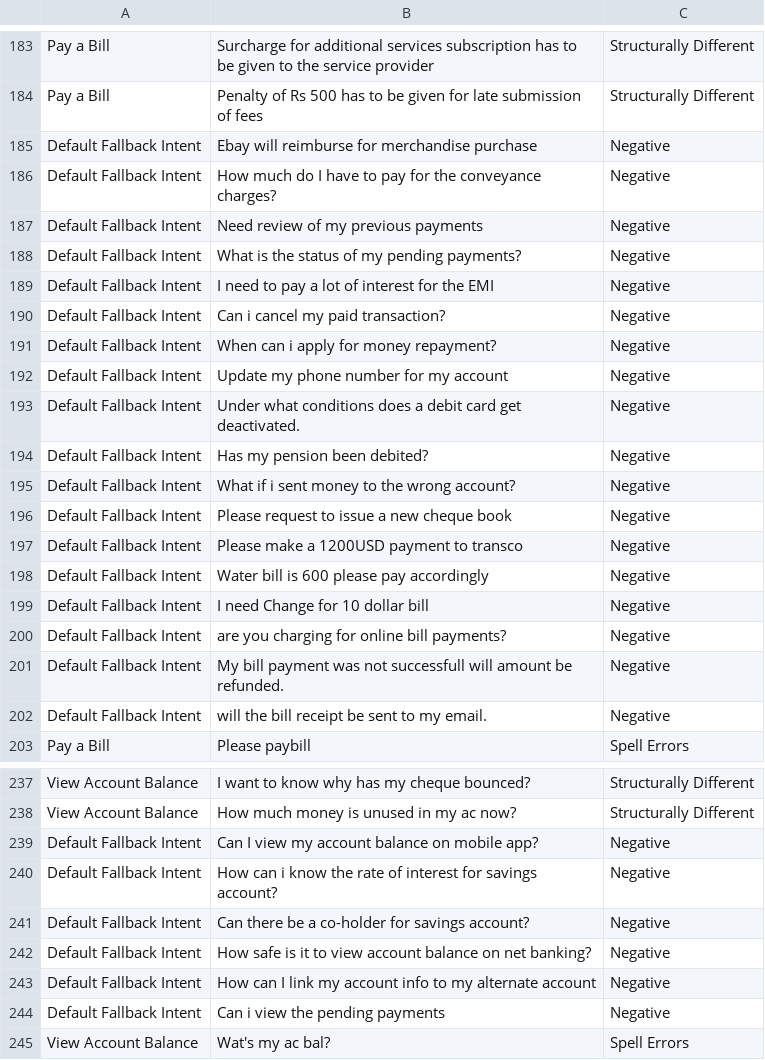
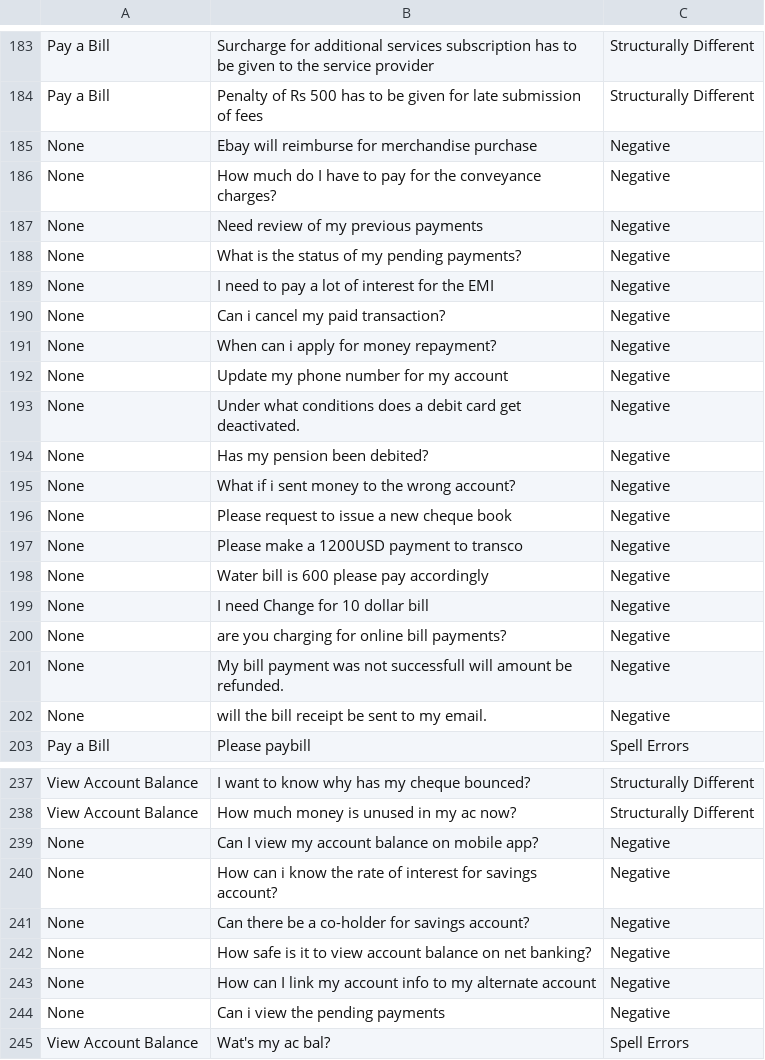
Before and after one commit to Koredotcom/NLP-Benchmark, a CSV file: ML_TestData.csv, drawn as a sheet; only a part is shown, gaps mark what is left out; the diff covers the shown part only.

Commit message:
Add files via upload
For Negative utterances changed the Expected Task Name as None.

```diff
--- a/ML_TestData.csv
+++ b/ML_TestData.csv
@@ -184,20 +184,20 @@ Pay a Bill,Surcharge for additional services subscription has to be given to the
 Pay a Bill,Penalty of Rs 500 has to be given for late submission of fees,Structurally Different
-Default Fallback Intent,Ebay will reimburse for merchandise purchase ,Negative
-Default Fallback Intent,How much do I have to pay for the conveyance charges?,Negative
-Default Fallback Intent,Need review of my previous payments,Negative
-Default Fallback Intent,What is the status of my pending payments?,Negative
-Default Fallback Intent,I need to pay a lot of interest for the EMI,Negative
-Default Fallback Intent,Can i cancel my paid transaction?,Negative
-Default Fallback Intent,When can i apply for money repayment?,Negative
-Default Fallback Intent,Update my phone number for my account,Negative
-Default Fallback Intent,Under what conditions does a debit card get deactivated.,Negative
-Default Fallback Intent,Has my pension been debited?,Negative
-Default Fallback Intent,What if i sent money to the wrong account?,Negative
-Default Fallback Intent,Please request to issue a new cheque book,Negative
-Default Fallback Intent,Please make a 1200USD payment to transco,Negative
-Default Fallback Intent,Water bill is 600 please pay accordingly,Negative
-Default Fallback Intent,I need Change for 10 dollar bill,Negative
-Default Fallback Intent,are you charging for online bill payments?,Negative
-Default Fallback Intent,My bill payment was not successfull will amount be refunded.,Negative
-Default Fallback Intent,will the bill receipt be sent to my email.,Negative
+None,Ebay will reimburse for merchandise purchase ,Negative
+None,How much do I have to pay for the conveyance charges?,Negative
+None,Need review of my previous payments,Negative
+None,What is the status of my pending payments?,Negative
+None,I need to pay a lot of interest for the EMI,Negative
+None,Can i cancel my paid transaction?,Negative
+None,When can i apply for money repayment?,Negative
+None,Update my phone number for my account,Negative
+None,Under what conditions does a debit card get deactivated.,Negative
+None,Has my pension been debited?,Negative
+None,What if i sent money to the wrong account?,Negative
+None,Please request to issue a new cheque book,Negative
+None,Please make a 1200USD payment to transco,Negative
+None,Water bill is 600 please pay accordingly,Negative
+None,I need Change for 10 dollar bill,Negative
+None,are you charging for online bill payments?,Negative
+None,My bill payment was not successfull will amount be refunded.,Negative
+None,will the bill receipt be sent to my email.,Negative
 Pay a Bill,Please paybill,Spell Errors
@@ -238,8 +238,8 @@ View Account Balance,I want to know why has my cheque bounced?,Structurally Diff
 View Account Balance,How much money is unused in my ac now?,Structurally Different
-Default Fallback Intent,Can I view my account balance on mobile app?,Negative
-Default Fallback Intent,How can i know the rate of interest for savings account?,Negative
-Default Fallback Intent,Can there be a co-holder for savings account?,Negative
-Default Fallback Intent,How safe is it to view account balance on net banking?,Negative
-Default Fallback Intent,How can I link my account info to my alternate account,Negative
-Default Fallback Intent,Can i view the pending payments,Negative
+None,Can I view my account balance on mobile app?,Negative
+None,How can i know the rate of interest for savings account?,Negative
+None,Can there be a co-holder for savings account?,Negative
+None,How safe is it to view account balance on net banking?,Negative
+None,How can I link my account info to my alternate account,Negative
+None,Can i view the pending payments,Negative
 View Account Balance,Wat's my ac bal?,Spell Errors
```
Also changed, not shown: 32 edited cells elsewhere in this file.
